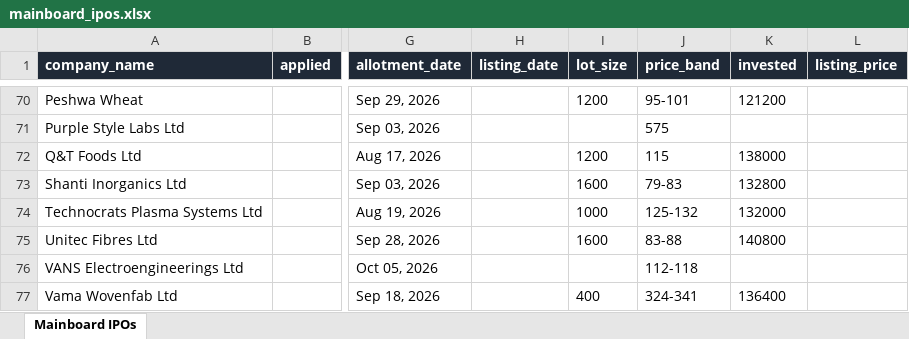
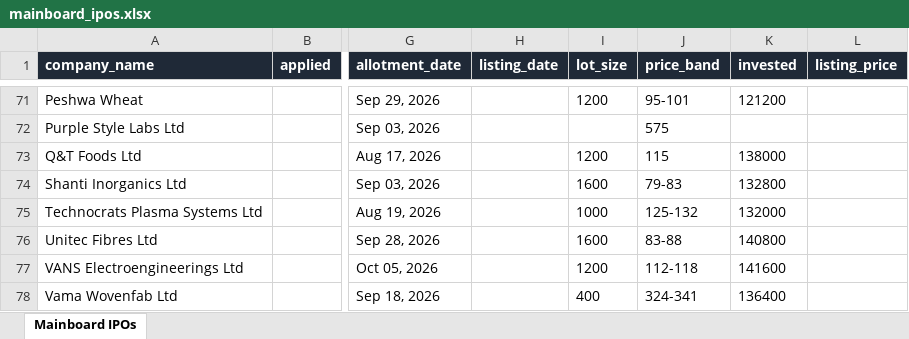
Before and after one commit to ArmanGrewal007/stonks, an Excel workbook: data/mainboard_ipos.xlsx, sheet Mainboard IPOs, drawn as a sheet; only a part is shown, gaps mark what is left out; values as stored, in another font and other column widths than the file's, no borders; addresses are those after the commit; the diff covers the shown part only; the diff names each change by its address in the sheet, - before the commit and + after, or states it on an @@ line.

```diff
--- a/data/mainboard_ipos.xlsx (sheet Mainboard IPOs)
+++ b/data/mainboard_ipos.xlsx (sheet Mainboard IPOs)
-I77 (lot_size): (empty)
+I77 (lot_size): 1200
-K77 (invested): (empty)
+K77 (invested): 141600
```
Also changed, not shown: 1 added row, 31 edited cells and cell formats elsewhere in this sheet, 2 other files.
